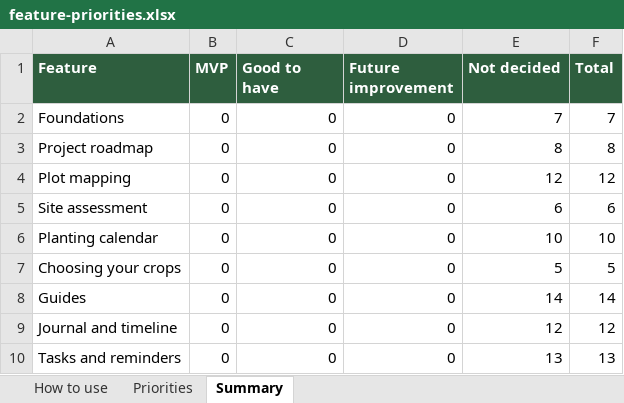
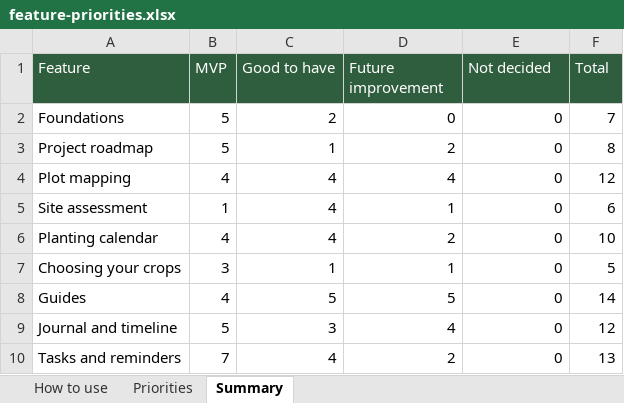
Before and after one commit to Roxkax/GardeningCompanion, an Excel workbook: planning/feature-priorities.xlsx, sheet Summary, drawn as a sheet; only a part is shown; values as stored, in another font and other column widths than the file's, no borders; the diff covers the shown part only; the diff names each change by its address in the sheet, - before the commit and + after, or states it on an @@ line.

```diff
--- a/planning/feature-priorities.xlsx (sheet Summary)
+++ b/planning/feature-priorities.xlsx (sheet Summary)
-A1:F1 bold: on
+A1:F1 bold: off
-B2:B3 (MVP): 0
+B2:B3 (MVP): 5
-C2 (Good to have): 0
+C2 (Good to have): 2
-E2 (Not decided): 7
+E2 (Not decided): 0
-C3 (Good to have): 0
+C3 (Good to have): 1
-D3 (Future improvement): 0
+D3 (Future improvement): 2
-E3 (Not decided): 8
+E3 (Not decided): 0
-B4 (MVP): 0
+B4 (MVP): 4
-C4:C6 (Good to have): 0
+C4:C6 (Good to have): 4
-D4 (Future improvement): 0
+D4 (Future improvement): 4
-E4 (Not decided): 12
+E4 (Not decided): 0
-B5 (MVP): 0
+B5 (MVP): 1
-D5 (Future improvement): 0
+D5 (Future improvement): 1
-E5 (Not decided): 6
+E5 (Not decided): 0
-B6 (MVP): 0
+B6 (MVP): 4
-D6 (Future improvement): 0
+D6 (Future improvement): 2
-E6 (Not decided): 10
+E6 (Not decided): 0
-B7 (MVP): 0
+B7 (MVP): 3
-C7 (Good to have): 0
+C7 (Good to have): 1
-D7 (Future improvement): 0
+D7 (Future improvement): 1
-E7 (Not decided): 5
+E7 (Not decided): 0
-B8 (MVP): 0
+B8 (MVP): 4
-C8 (Good to have): 0
+C8 (Good to have): 5
-D8 (Future improvement): 0
+D8 (Future improvement): 5
-E8 (Not decided): 14
+E8 (Not decided): 0
-B9 (MVP): 0
+B9 (MVP): 5
-C9 (Good to have): 0
+C9 (Good to have): 3
-D9 (Future improvement): 0
+D9 (Future improvement): 4
-E9 (Not decided): 12
+E9 (Not decided): 0
-B10 (MVP): 0
+B10 (MVP): 7
-C10 (Good to have): 0
+C10 (Good to have): 4
-D10 (Future improvement): 0
+D10 (Future improvement): 2
-E10 (Not decided): 13
+E10 (Not decided): 0
```
Also changed, not shown: 14 edited cells and cell formats elsewhere in this sheet, sheet Priorities, sheet How to use, formulas that keep their value, charts or pictures, 5 other files.
